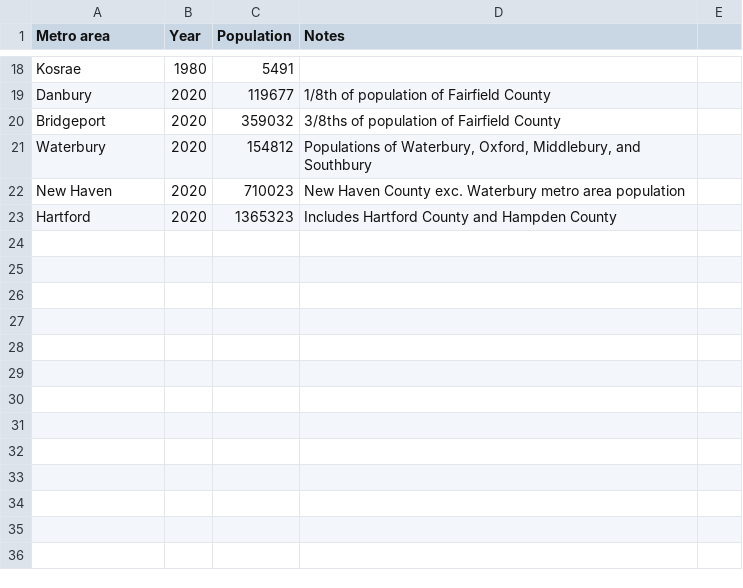
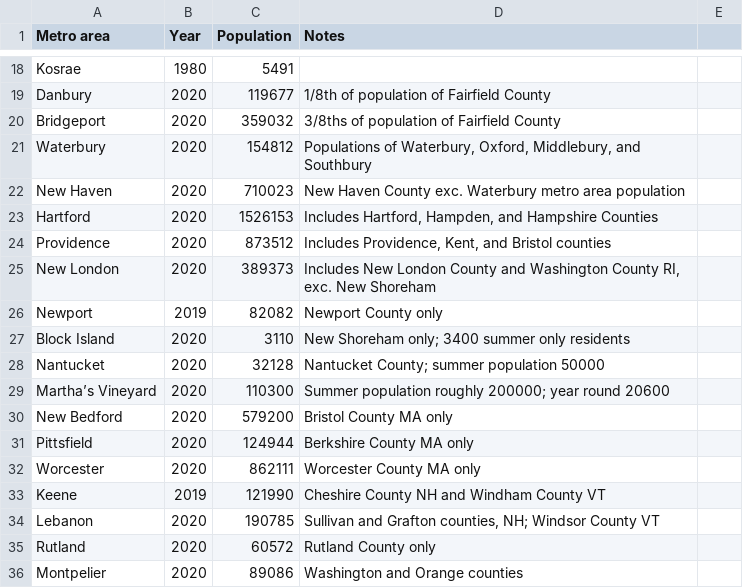
Before and after one commit to johnbrussell/airline-game, a CSV file: data/populations.csv, drawn as a sheet; only a part is shown, gaps mark what is left out.

Commit message:
Add more New England data (#16)
* Add Providence and add Hampshire County to Hartford

* Add New London metro area

* Newport

* Update maximum gates at New London airports

* Block Island

* Nantucket and Martha's Vineyard

* New Bedford MA

* Pittsfield, MA

* Worcester

* Keene, NH

* Lebanon, NH

* Rutland VT

* Montpelier VT

```diff
--- a/data/populations.csv
+++ b/data/populations.csv
@@ -22,2 +22,15 @@ Waterbury,2020,154812,"Populations of Waterbury, Oxford, Middlebury, and Southbu
 New Haven,2020,710023,New Haven County exc. Waterbury metro area population,
-Hartford,2020,1365323,Includes Hartford County and Hampden County,
+Hartford,2020,1526153,"Includes Hartford, Hampden, and Hampshire Counties",
+Providence,2020,873512,"Includes Providence, Kent, and Bristol counties",
+New London,2020,389373,"Includes New London County and Washington County RI, exc. New Shoreham",
+Newport,2019,82082,Newport County only,
+Block Island,2020,3110,New Shoreham only; 3400 summer only residents,
+Nantucket,2020,32128,Nantucket County; summer population 50000,
+Martha’s Vineyard,2020,110300,Summer population roughly 200000; year round 20600,
+New Bedford,2020,579200,Bristol County MA only,
+Pittsfield,2020,124944,Berkshire County MA only,
+Worcester,2020,862111,Worcester County MA only,
+Keene,2019,121990,Cheshire County NH and Windham County VT,
+Lebanon,2020,190785,"Sullivan and Grafton counties, NH; Windsor County VT",
+Rutland,2020,60572,Rutland County only,
+Montpelier,2020,89086,Washington and Orange counties,
```
Also changed, not shown: data/airports.csv, data/metro_areas.csv, 1 other file.
